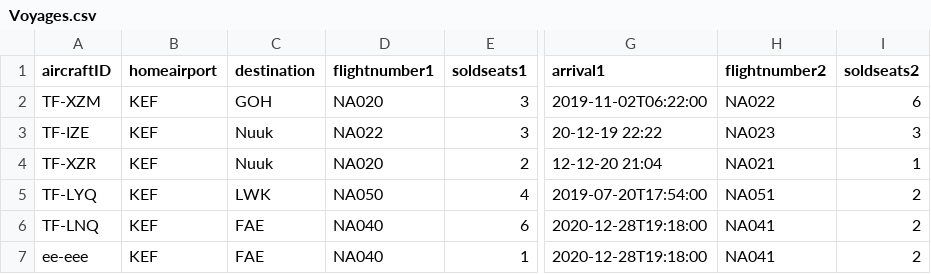
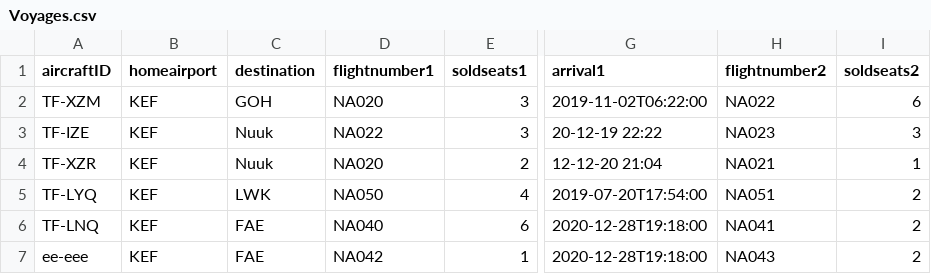
Before and after one commit to TomasIV/Verklegt1, a CSV file: CSVFiles/Voyages.csv, drawn as a sheet; only a part is shown, gaps mark what is left out; the diff names each change by its address in the sheet, - before the commit and + after, or states it on an @@ line.

```diff
--- a/CSVFiles/Voyages.csv
+++ b/CSVFiles/Voyages.csv
-D7 (flightnumber1): NA040
+D7 (flightnumber1): NA042
-H7 (flightnumber2): NA041
+H7 (flightnumber2): NA043
```
Also changed, not shown: 3 other files.
